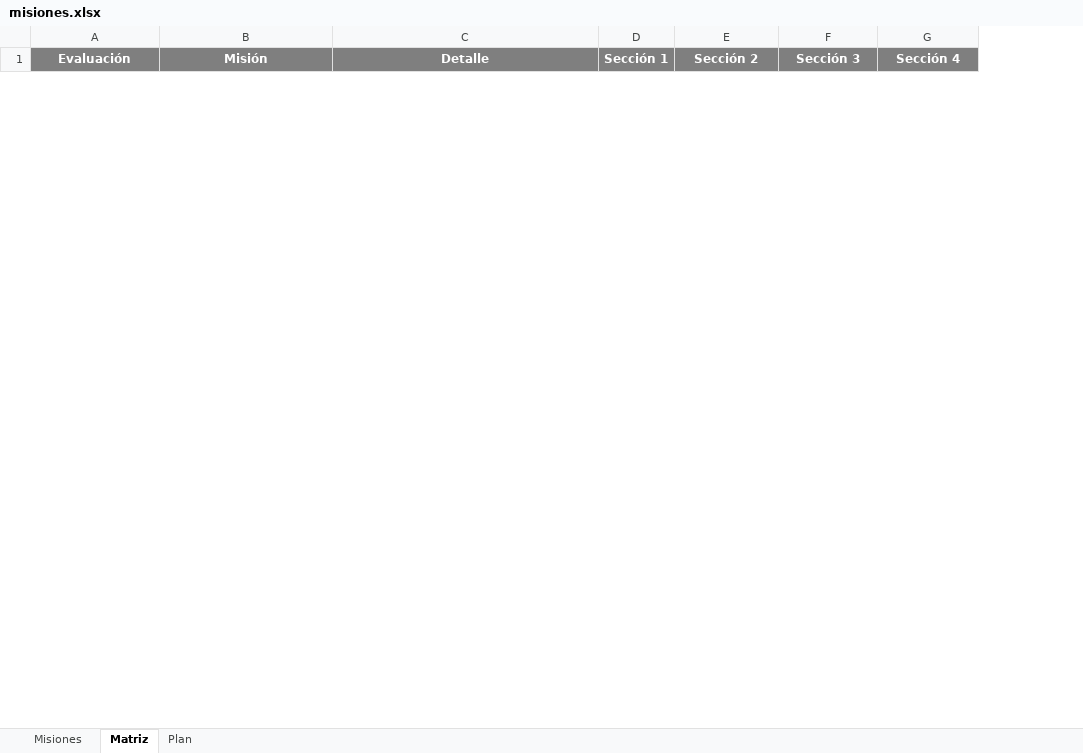
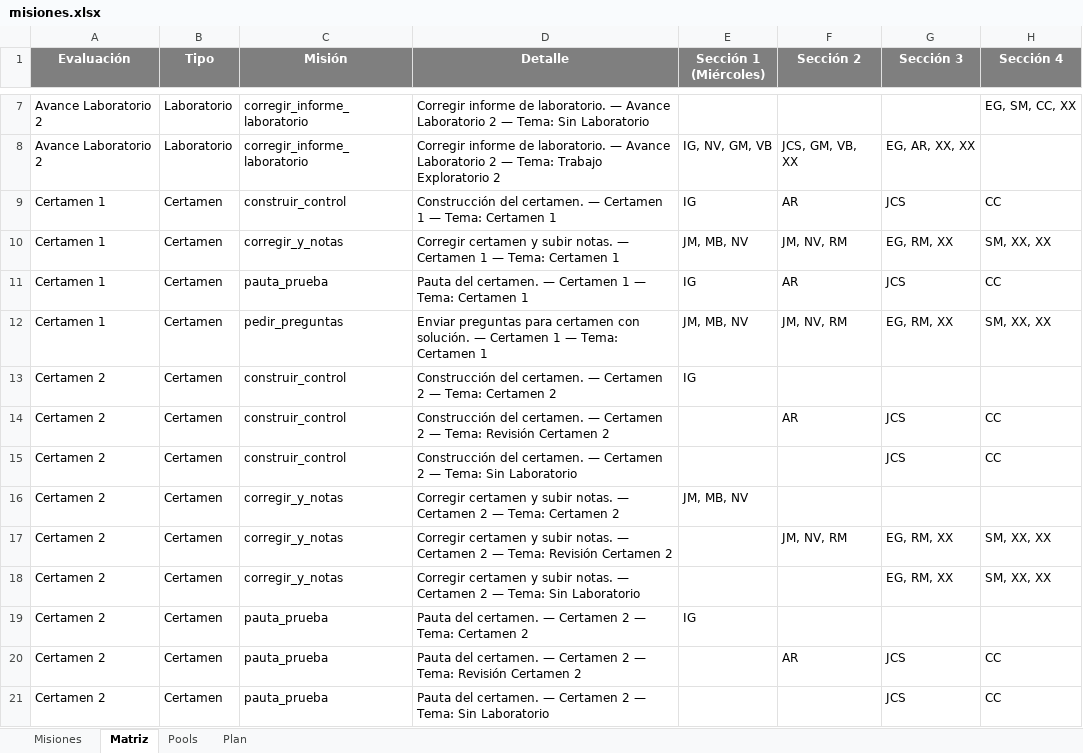
Before and after one commit to tomilee09/Calendario-Curso, an Excel workbook: data/fokito/misiones.xlsx, sheet Matriz, drawn as a sheet; only a part is shown, gaps mark what is left out; values as stored, in another font and other column widths than the file's, no borders; removed rows and columns are numbered as before the commit, all else as after; the diff covers the shown part only; the diff names each change by its address in the sheet, - before the commit and + after, or states it on an @@ line.

```diff
--- a/data/fokito/misiones.xlsx (sheet Matriz)
+++ b/data/fokito/misiones.xlsx (sheet Matriz)
+sheet tab: Pools
+column B (Tipo), empty
-column D (Sección 1), empty
+column E (Sección 1 (Miércoles)), empty
+row 7: Avance Laboratorio 2 | Laboratorio | corregir_informe_laboratorio | Corregir informe de laboratorio. — Avance Laboratorio 2 — Tema: Sin Laboratorio |  |  |  | EG, SM, CC, XX
+row 8: Avance Laboratorio 2 | Laboratorio | corregir_informe_laboratorio | Corregir informe de laboratorio. — Avance Laboratorio 2 — Tema: Trabajo Exploratorio 2 | IG, NV, GM, VB | JCS, GM, VB, XX | EG, AR, XX, XX
+row 9: Certamen 1 | Certamen | construir_control | Construcción del certamen. — Certamen 1 — Tema: Certamen 1 | IG | AR | JCS | CC
+row 10: Certamen 1 | Certamen | corregir_y_notas | Corregir certamen y subir notas. — Certamen 1 — Tema: Certamen 1 | JM, MB, NV | JM, NV, RM | EG, RM, XX | SM, XX, XX
+row 11: Certamen 1 | Certamen | pauta_prueba | Pauta del certamen. — Certamen 1 — Tema: Certamen 1 | IG | AR | JCS | CC
+row 12: Certamen 1 | Certamen | pedir_preguntas | Enviar preguntas para certamen con solución. — Certamen 1 — Tema: Certamen 1 | JM, MB, NV | JM, NV, RM | EG, RM, XX | SM, XX, XX
+row 13: Certamen 2 | Certamen | construir_control | Construcción del certamen. — Certamen 2 — Tema: Certamen 2 | IG
+row 14: Certamen 2 | Certamen | construir_control | Construcción del certamen. — Certamen 2 — Tema: Revisión Certamen 2 |  | AR | JCS | CC
+row 15: Certamen 2 | Certamen | construir_control | Construcción del certamen. — Certamen 2 — Tema: Sin Laboratorio |  |  | JCS | CC
+row 16: Certamen 2 | Certamen | corregir_y_notas | Corregir certamen y subir notas. — Certamen 2 — Tema: Certamen 2 | JM, MB, NV
+row 17: Certamen 2 | Certamen | corregir_y_notas | Corregir certamen y subir notas. — Certamen 2 — Tema: Revisión Certamen 2 |  | JM, NV, RM | EG, RM, XX | SM, XX, XX
+row 18: Certamen 2 | Certamen | corregir_y_notas | Corregir certamen y subir notas. — Certamen 2 — Tema: Sin Laboratorio |  |  | EG, RM, XX | SM, XX, XX
+row 19: Certamen 2 | Certamen | pauta_prueba | Pauta del certamen. — Certamen 2 — Tema: Certamen 2 | IG
+row 20: Certamen 2 | Certamen | pauta_prueba | Pauta del certamen. — Certamen 2 — Tema: Revisión Certamen 2 |  | AR | JCS | CC
+row 21: Certamen 2 | Certamen | pauta_prueba | Pauta del certamen. — Certamen 2 — Tema: Sin Laboratorio |  |  | JCS | CC
```
Also changed, not shown: 18 added rows and 9 removed rows elsewhere in this sheet, sheet Plan, sheet Misiones, data/enobnu/misiones.xlsx, data/fokito/calendario.xlsx, 15 other files.
